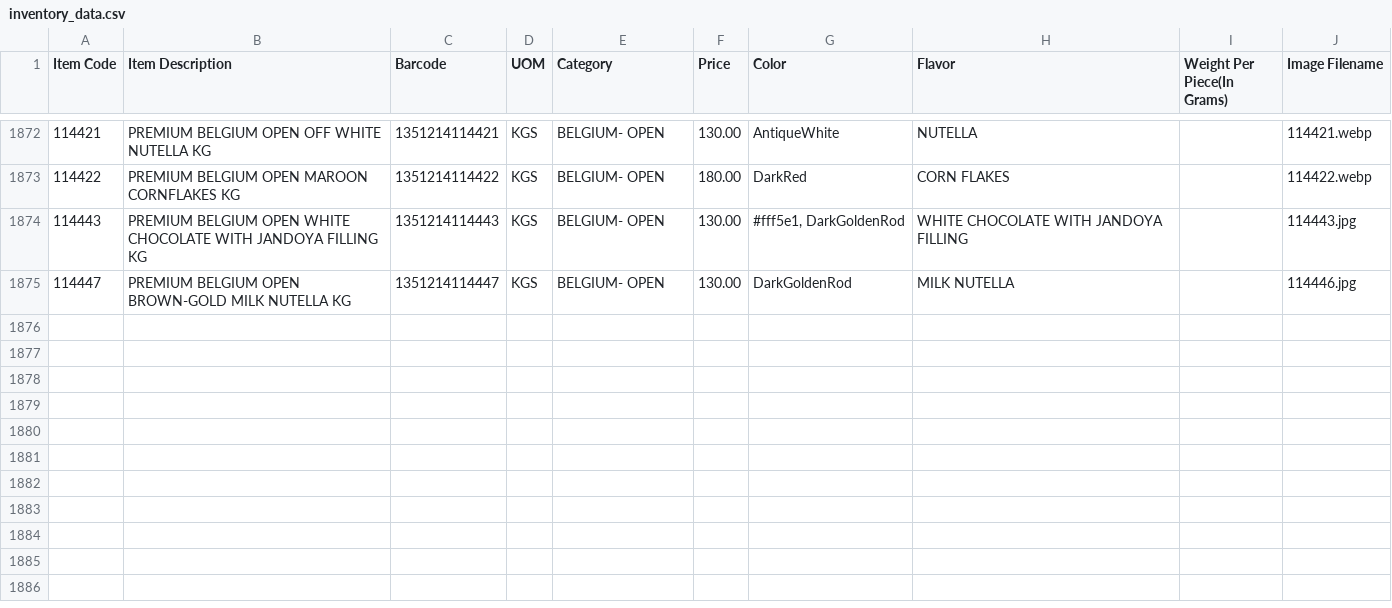
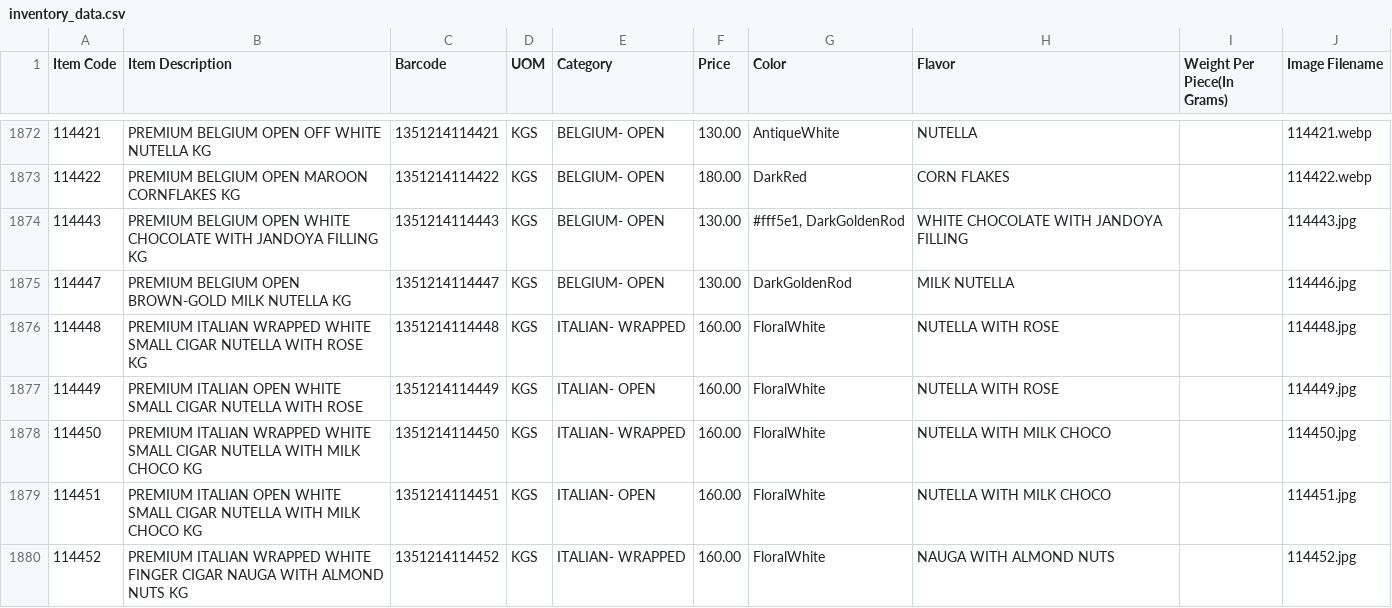
Before and after one commit to inventory-choco/inventory-catalogue-website, a CSV file: inventory_data.csv, drawn as a sheet; only a part is shown, gaps mark what is left out; the diff covers the shown part only; the diff names each change by its address in the sheet, - before the commit and + after, or states it on an @@ line.

Commit message:
item update

```diff
--- a/inventory_data.csv
+++ b/inventory_data.csv
+row 1876: 114448 | PREMIUM ITALIAN WRAPPED WHITE SMALL CIGAR NUTELLA WITH ROSE KG | 1351214114448 | KGS | ITALIAN- WRAPPED | 160.00 | FloralWhite | NUTELLA WITH ROSE |  | 114448.jpg
+row 1877: 114449 | PREMIUM ITALIAN OPEN WHITE SMALL CIGAR NUTELLA WITH ROSE | 1351214114449 | KGS | ITALIAN- OPEN | 160.00 | FloralWhite | NUTELLA WITH ROSE |  | 114449.jpg
+row 1878: 114450 | PREMIUM ITALIAN WRAPPED WHITE SMALL CIGAR NUTELLA WITH MILK CHOCO KG | 1351214114450 | KGS | ITALIAN- WRAPPED | 160.00 | FloralWhite | NUTELLA WITH MILK CHOCO |  | 114450.jpg
+row 1879: 114451 | PREMIUM ITALIAN OPEN WHITE SMALL CIGAR NUTELLA WITH MILK CHOCO KG | 1351214114451 | KGS | ITALIAN- OPEN | 160.00 | FloralWhite | NUTELLA WITH MILK CHOCO |  | 114451.jpg
+row 1880: 114452 | PREMIUM ITALIAN WRAPPED WHITE FINGER CIGAR NAUGA WITH ALMOND NUTS KG | 1351214114452 | KGS | ITALIAN- WRAPPED | 160.00 | FloralWhite | NAUGA WITH ALMOND NUTS |  | 114452.jpg
```
Also changed, not shown: 4 added rows and 5 moved rows elsewhere in this file, 9 other files.
